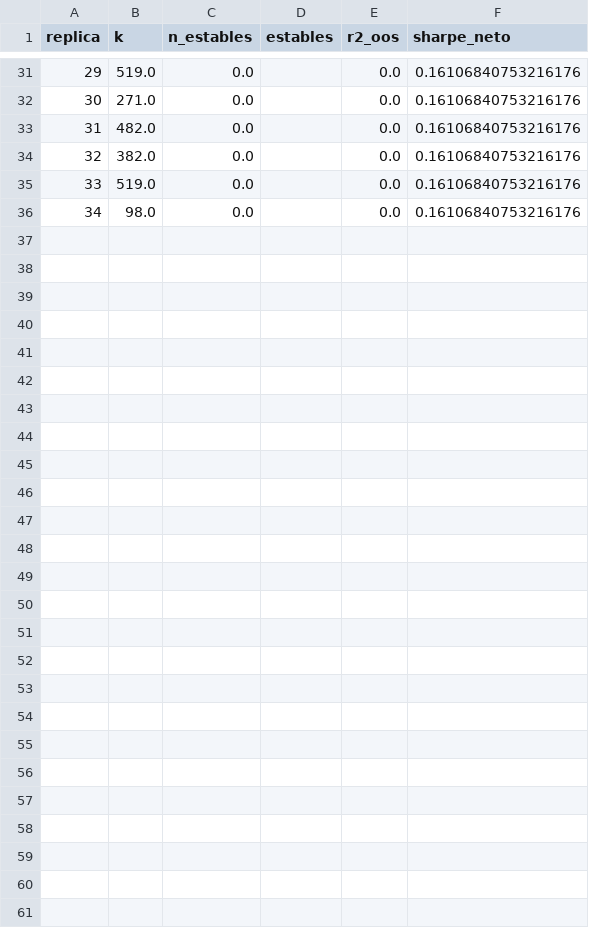
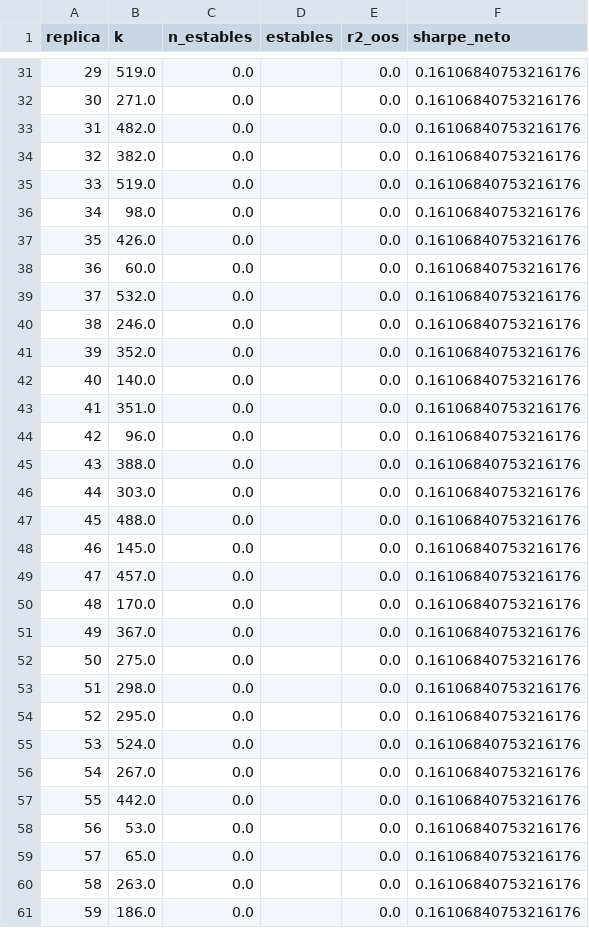
Before and after one commit to dgarciagud/Caracter-sticas-predictoras-S-P, a CSV file: resultados/v2_mediana/06_nula_procedimiento.csv, drawn as a sheet; only a part is shown, gaps mark what is left out.

```diff
--- a/resultados/v2_mediana/06_nula_procedimiento.csv
+++ b/resultados/v2_mediana/06_nula_procedimiento.csv
@@ -36 +36,26 @@ replica,k,n_estables,estables,r2_oos,sharpe_neto
 34,98.0,0.0,,0.0,0.16106840753216176
+35,426.0,0.0,,0.0,0.16106840753216176
+36,60.0,0.0,,0.0,0.16106840753216176
+37,532.0,0.0,,0.0,0.16106840753216176
+38,246.0,0.0,,0.0,0.16106840753216176
+39,352.0,0.0,,0.0,0.16106840753216176
+40,140.0,0.0,,0.0,0.16106840753216176
+41,351.0,0.0,,0.0,0.16106840753216176
+42,96.0,0.0,,0.0,0.16106840753216176
+43,388.0,0.0,,0.0,0.16106840753216176
+44,303.0,0.0,,0.0,0.16106840753216176
+45,488.0,0.0,,0.0,0.16106840753216176
+46,145.0,0.0,,0.0,0.16106840753216176
+47,457.0,0.0,,0.0,0.16106840753216176
+48,170.0,0.0,,0.0,0.16106840753216176
+49,367.0,0.0,,0.0,0.16106840753216176
+50,275.0,0.0,,0.0,0.16106840753216176
+51,298.0,0.0,,0.0,0.16106840753216176
+52,295.0,0.0,,0.0,0.16106840753216176
+53,524.0,0.0,,0.0,0.16106840753216176
+54,267.0,0.0,,0.0,0.16106840753216176
+55,442.0,0.0,,0.0,0.16106840753216176
+56,53.0,0.0,,0.0,0.16106840753216176
+57,65.0,0.0,,0.0,0.16106840753216176
+58,263.0,0.0,,0.0,0.16106840753216176
+59,186.0,0.0,,0.0,0.16106840753216176
```
